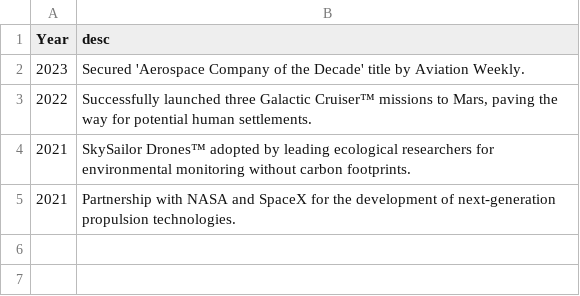
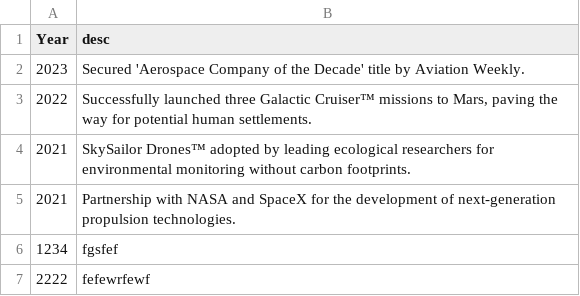
Before and after one commit to LeoFoy/ASE230-Company-website, a CSV file: data/awards.csv, drawn as a sheet.

Commit message:
data changed by Julianna

```diff
--- a/data/awards.csv
+++ b/data/awards.csv
@@ -5 +5,3 @@ Year,desc
 2021,"Partnership with NASA and SpaceX for the development of next-generation propulsion technologies."
+1234,"fgsfef"
+2222,"fefewrfewf"
```
Also changed, not shown: 1 other file.
